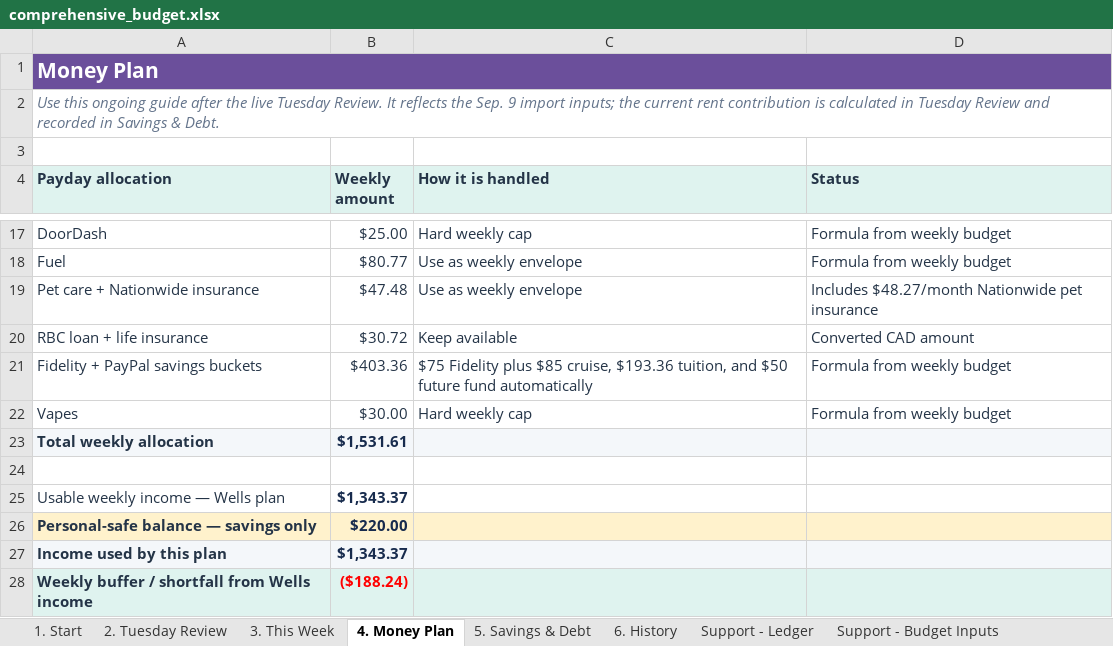
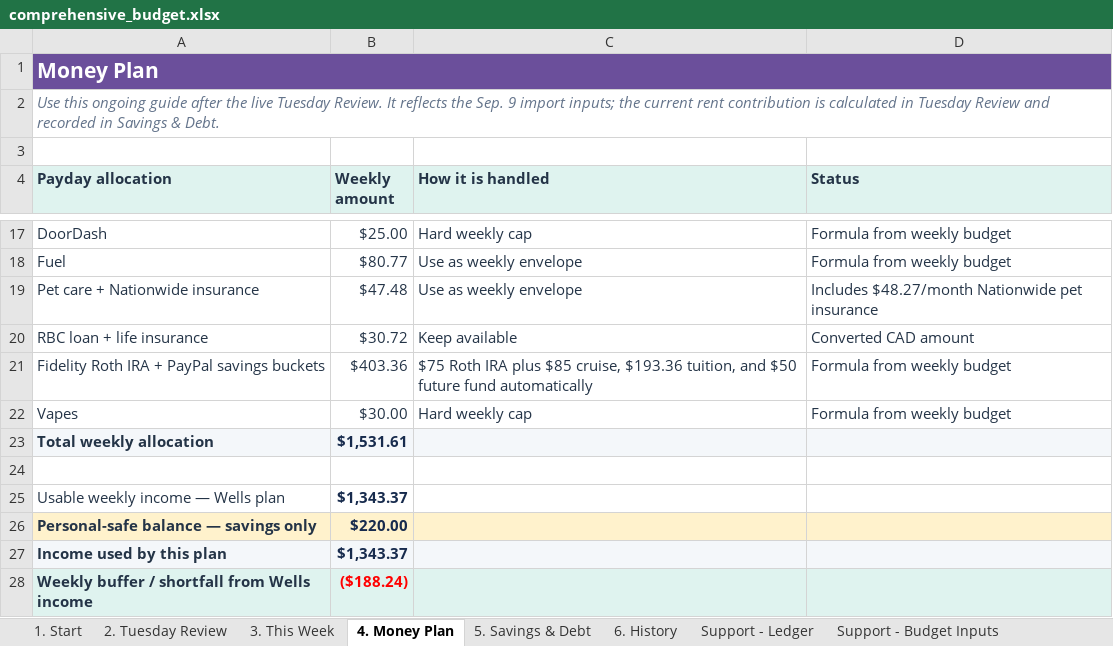
Before and after one commit to benjaminrobertburton-max/Budget, an Excel workbook: outputs/01a04fdf-3751-72e2-88f1-daf19b8b9d1d/comprehensive_budget.xlsx, sheet 4. Money Plan, drawn as a sheet; only a part is shown, gaps mark what is left out; values as stored, in another font and other column widths than the file's, no borders; conditional formats not drawn; the diff names each change by its address in the sheet, - before the commit and + after, or states it on an @@ line.

Commit message:
Relabel Fidelity transfer as Roth IRA

```diff
--- a/outputs/01a04fdf-3751-72e2-88f1-daf19b8b9d1d/comprehensive_budget.xlsx (sheet 4. Money Plan)
+++ b/outputs/01a04fdf-3751-72e2-88f1-daf19b8b9d1d/comprehensive_budget.xlsx (sheet 4. Money Plan)
-A21 (Payday allocation): Fidelity + PayPal savings buckets
+A21 (Payday allocation): Fidelity Roth IRA + PayPal savings buckets
-C21 (How it is handled): $75 Fidelity plus $85…
+C21 (How it is handled): $75 Roth IRA plus $85…
```
Also changed, not shown: sheet Support - Budget Inputs, sheet Support - Rules, sheet 2. Tuesday Review, sheet 5. Savings & Debt, sheet Support - Funding Detail, 1 other file.
